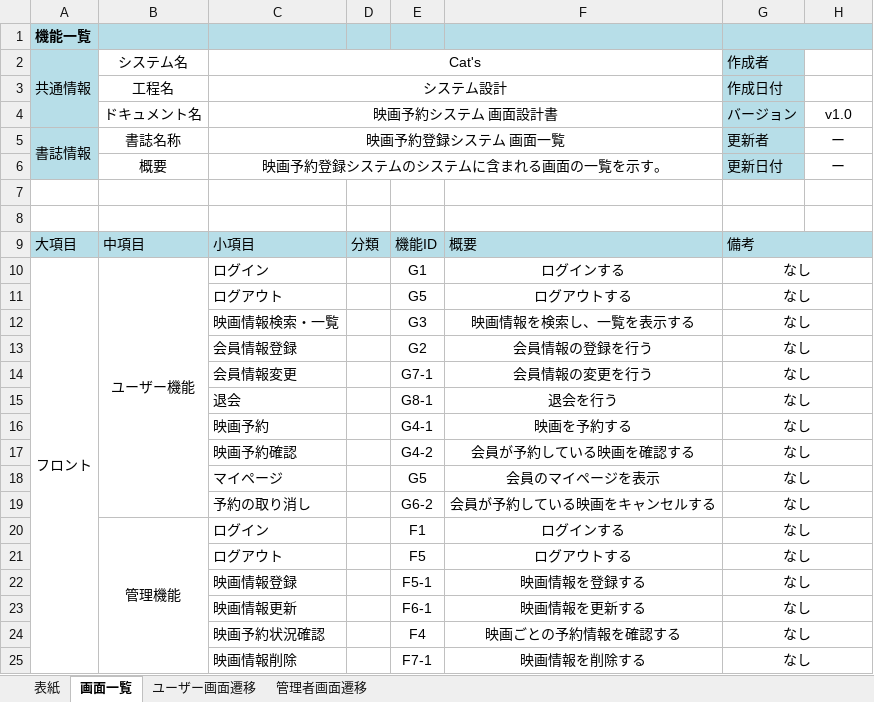
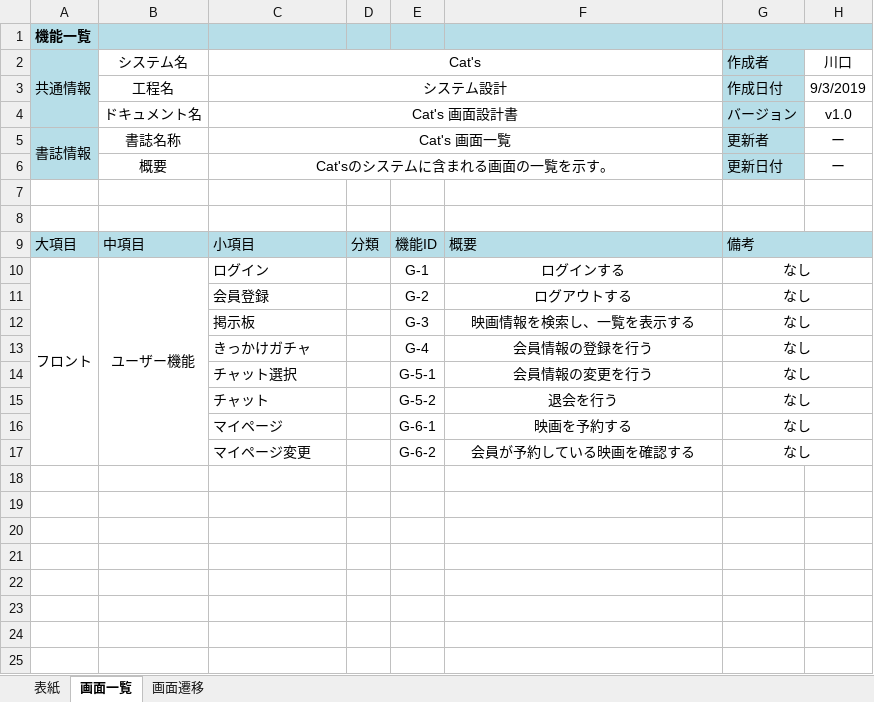
Before and after one commit to kawaguchi-mizuki/SAKURA, an Excel workbook: 設計書/画面設計書.xlsx, sheet 画面一覧, drawn as a sheet; values as stored, in another font and other column widths than the file's, no borders; the diff names each change by its address in the sheet, - before the commit and + after, or states it on an @@ line.

Commit message:
fix : 画面設計書　変更

```diff
--- a/設計書/画面設計書.xlsx (sheet 画面一覧)
+++ b/設計書/画面設計書.xlsx (sheet 画面一覧)
-sheet tab: ユーザー画面遷移
+sheet tab: 画面遷移
-sheet tab: 管理者画面遷移
-H2: (empty)
+H2: 川口
-H3 (川口): (empty)
+H3 (川口): 9/3/2019
-C4 (Cat's): 映画予約システム 画面設計書
+C4 (Cat's): Cat's 画面設計書
-C5 (Cat's): 映画予約登録システム 画面一覧
+C5 (Cat's): Cat's 画面一覧
-C6 (Cat's): 映画予約登録システムのシステムに含まれる画面の一覧を示す。
+C6 (Cat's): Cat'sのシステムに含まれる画面の一覧を示す。
-E10: G1
+E10: G-1
-C11 (Cat's): ログアウト
+C11 (Cat's): 会員登録
-E11: G5
+E11: G-2
-C12 (Cat's): 映画情報検索・一覧
+C12 (Cat's): 掲示板
-E12: G3
+E12: G-3
-C13 (Cat's): 会員情報登録
+C13 (Cat's): きっかけガチャ
-E13: G2
+E13: G-4
-C14 (Cat's): 会員情報変更
+C14 (Cat's): チャット選択
-E14: G7-1
+E14: G-5-1
-C15 (Cat's): 退会
+C15 (Cat's): チャット
-E15: G8-1
+E15: G-5-2
-C16 (Cat's): 映画予約
+C16 (Cat's): マイページ
-E16: G4-1
+E16: G-6-1
-C17 (Cat's): 映画予約確認
+C17 (Cat's): マイページ変更
-E17: G4-2
+E17: G-6-2
-row 18:  |  | マイページ |  | G5 | 会員のマイページを表示 | なし
-row 19:  |  | 予約の取り消し |  | G6-2 | 会員が予約している映画をキャンセルする | なし
-row 20:  | 管理機能 | ログイン |  | F1 | ログインする | なし
-row 21:  |  | ログアウト |  | F5 | ログアウトする | なし
-row 22:  |  | 映画情報登録 |  | F5-1 | 映画情報を登録する | なし
-row 23:  |  | 映画情報更新 |  | F6-1 | 映画情報を更新する | なし
-row 24:  |  | 映画予約状況確認 |  | F4 | 映画ごとの予約情報を確認する | なし
-row 25:  |  | 映画情報削除 |  | F7-1 | 映画情報を削除する | なし
```
Also changed, not shown: sheet 画面遷移, sheet 表紙, charts or pictures.
